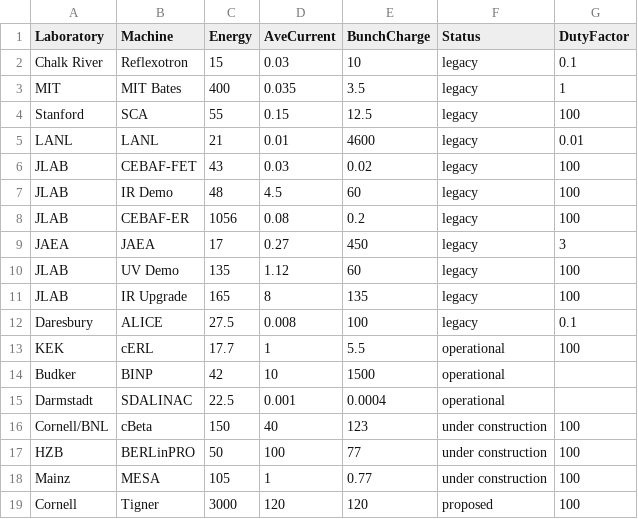
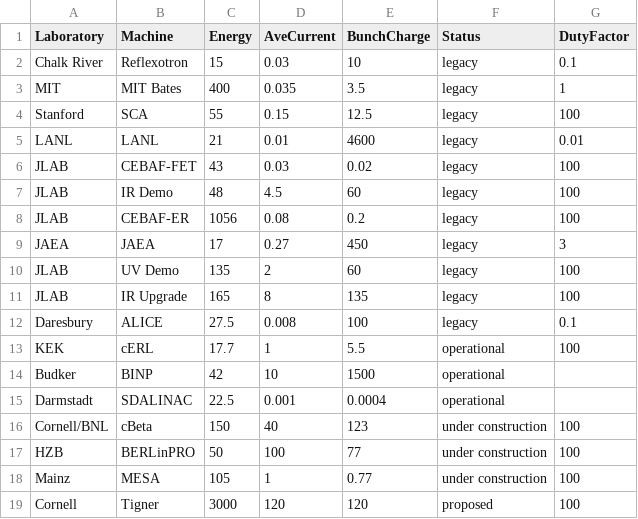
Before and after one commit to cdtennant/ERL-Landscape, a CSV file: data/ERL_Landscape_Data_04042019.csv, drawn as a sheet.

Commit message:
Add files via upload

```diff
--- a/data/ERL_Landscape_Data_04042019.csv
+++ b/data/ERL_Landscape_Data_04042019.csv
@@ -9,3 +9,3 @@ JLAB,CEBAF-ER,1056,0.08,0.2,legacy,100
 JAEA,JAEA,17,0.27,450,legacy,3
-JLAB,UV Demo,135,1.12,60,legacy,100
+JLAB,UV Demo,135,2,60,legacy,100
 JLAB,IR Upgrade,165,8,135,legacy,100
```
